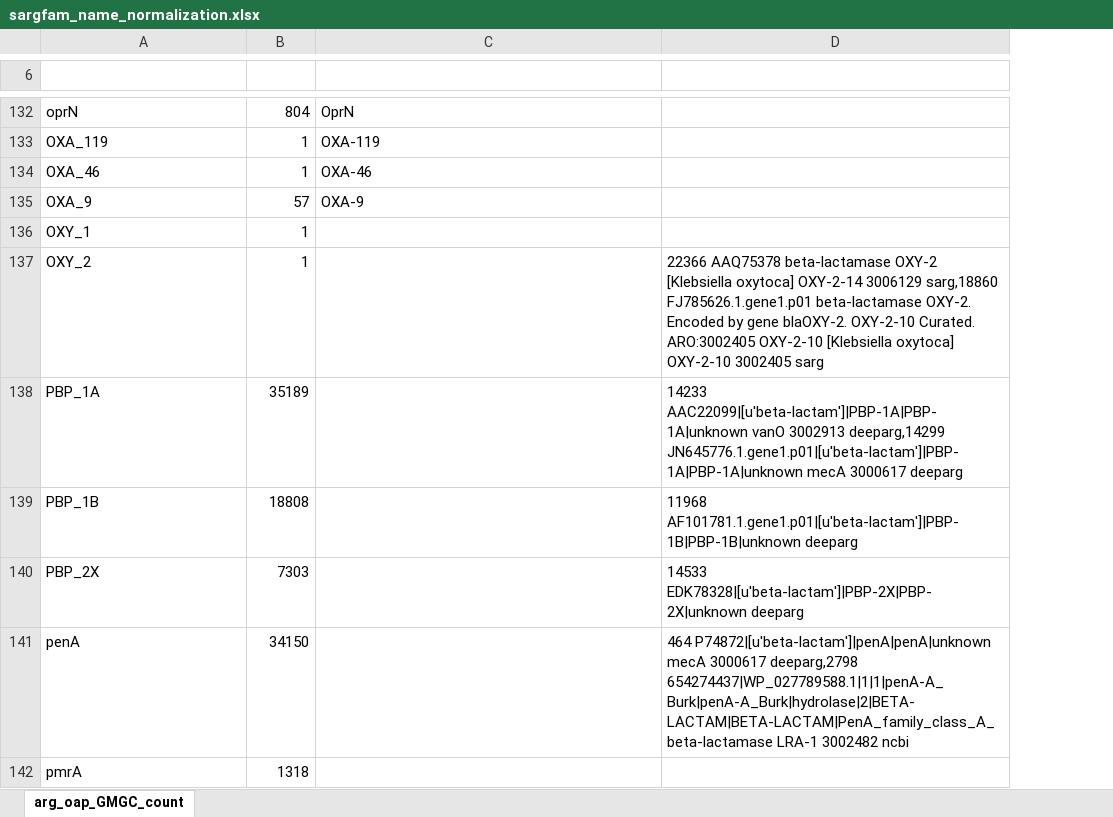
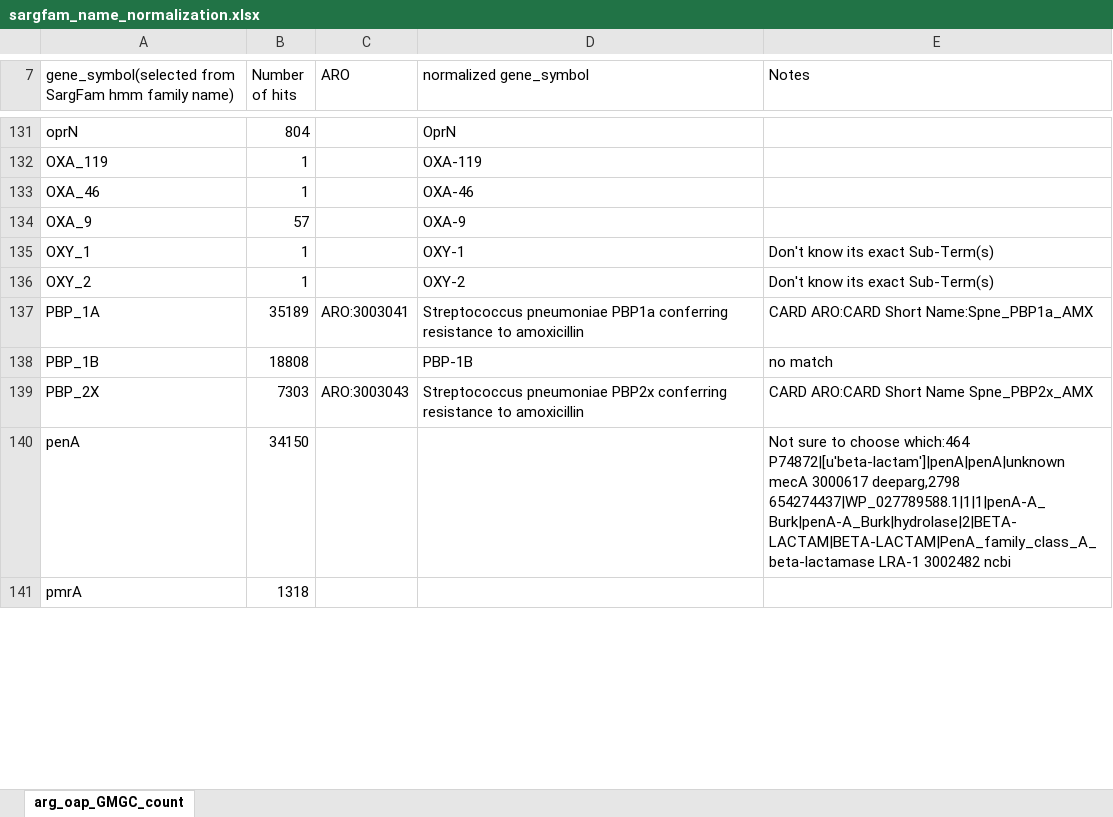
Before and after one commit to BigDataBiology/arg-compare, an Excel workbook: ARGs-OAP/ORF-mode-GMGC/sargfam_name_normalization.xlsx, sheet arg_oap_GMGC_count, drawn as a sheet; only a part is shown, gaps mark what is left out; values as stored, in another font and other column widths than the file's, no cell formats; removed rows and columns are numbered as before the commit, all else as after; the diff covers the shown part only; the diff names each change by its address in the sheet, - before the commit and + after, or states it on an @@ line.

```diff
--- a/ARGs-OAP/ORF-mode-GMGC/sargfam_name_normalization.xlsx (sheet arg_oap_GMGC_count)
+++ b/ARGs-OAP/ORF-mode-GMGC/sargfam_name_normalization.xlsx (sheet arg_oap_GMGC_count)
+column C (ARO), rows 137-139: ARO:3003041 |  | ARO:3003043
-column D, rows 137-141: 22366 AAQ75378 beta-lactamase OXY-2 [Klebsiella oxytoca] OXY-2-14 3006129 sarg,18860 FJ785626.1.gene1.p01 beta-lactamase OXY-2. Encoded by gene blaOXY-2. OXY-2-10 Curated. ARO:3002405 OXY-2-10 [Klebsiella oxytoca] OXY-2-10 3002405 sarg | 14233 AAC22099|[u'beta-lactam']|PBP-1A|PBP-1A|unknown vanO 3002913 deeparg,14299 JN645776.1.gene1.p01|[u'beta-lactam']|PBP-1A|PBP-1A|unknown mecA 3000617 deeparg | 11968 AF101781.1.gene1.p01|[u'beta-lactam']|PBP-1B|PBP-1B|unknown deeparg | 14533 EDK78328|[u'beta-lactam']|PBP-2X|PBP-2X|unknown deeparg | 464 P74872|[u'beta-lactam']|penA|penA|unknown mecA 3000617 deeparg,2798 654274437|WP_027789588.1|1|1|penA-A_Burk|penA-A_Burk|hydrolase|2|BETA-LACTAM|BETA-LACTAM|PenA_family_class_A_beta-lactamase LRA-1 3002482 ncbi
+column E (Notes), rows 135-140: Don't know its exact Sub-Term(s) | Don't know its exact Sub-Term(s) | CARD ARO:CARD Short Name:Spne_PBP1a_AMX | no match | CARD ARO:CARD Short Name Spne_PBP2x_AMX | Not sure to choose which:464 P74872|[u'beta-lactam']|penA|penA|unknown mecA 3000617 deeparg,2798 654274437|WP_027789588.1|1|1|penA-A_Burk|penA-A_Burk|hydrolase|2|BETA-LACTAM|BETA-LACTAM|PenA_family_class_A_beta-lactamase LRA-1 3002482 ncbi
-row 7: (empty)
+row 7: gene_symbol(selected from SargFam hmm family name) | Number of hits | ARO | normalized gene_symbol | Notes
-D135 (normalized gene_symbol): (empty)
+D135 (normalized gene_symbol): OXY-1
-D136 (normalized gene_symbol): (empty)
+D136 (normalized gene_symbol): OXY-2
-D137 (normalized gene_symbol): (empty)
+D137 (normalized gene_symbol): Streptococcus pneumoniae PBP1a conferring resistance to amoxicillin
-D138 (normalized gene_symbol): (empty)
+D138 (normalized gene_symbol): PBP-1B
-D139 (normalized gene_symbol): (empty)
+D139 (normalized gene_symbol): Streptococcus pneumoniae PBP2x conferring resistance to amoxicillin
```
Also changed, not shown: 5 added rows, 6 removed rows and 30 edited cells elsewhere in this sheet, cell formats, 3 other files.
